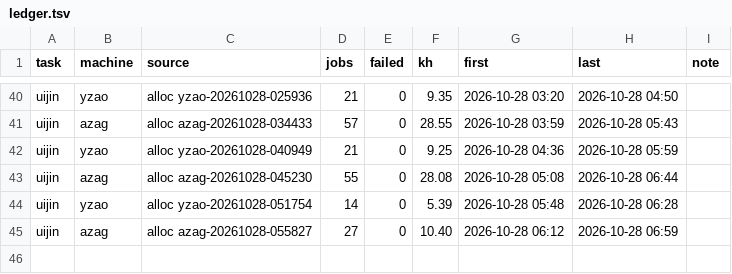
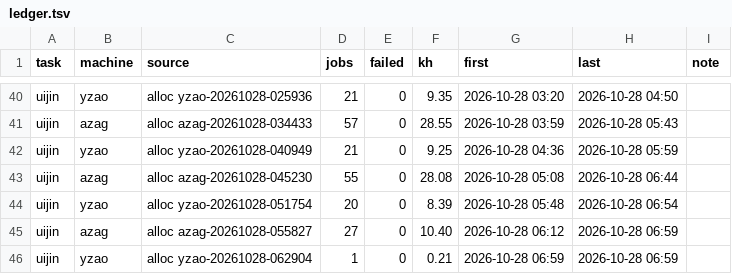
Before and after one commit to laussy/ten-go, a TSV file: ledger.tsv, drawn as a sheet; only a part is shown, gaps mark what is left out.

Commit message:
done: yzao-20261028-051754: +2 pumps (7/8 done), open, 8.4 kh spent; yzao-20261028-062904: 0.2 kh spent

```diff
--- a/ledger.tsv
+++ b/ledger.tsv
@@ -43,3 +43,4 @@ uijin	yzao	alloc yzao-20261028-040949	21	0	9.25	2026-10-28 04:36	2026-10-28 05:5
 uijin	azag	alloc azag-20261028-045230	55	0	28.08	2026-10-28 05:08	2026-10-28 06:44	
-uijin	yzao	alloc yzao-20261028-051754	14	0	5.39	2026-10-28 05:48	2026-10-28 06:28	
+uijin	yzao	alloc yzao-20261028-051754	20	0	8.39	2026-10-28 05:48	2026-10-28 06:54	
 uijin	azag	alloc azag-20261028-055827	27	0	10.40	2026-10-28 06:12	2026-10-28 06:59	
+uijin	yzao	alloc yzao-20261028-062904	1	0	0.21	2026-10-28 06:59	2026-10-28 06:59	
```
Also changed, not shown: 2 other files.
